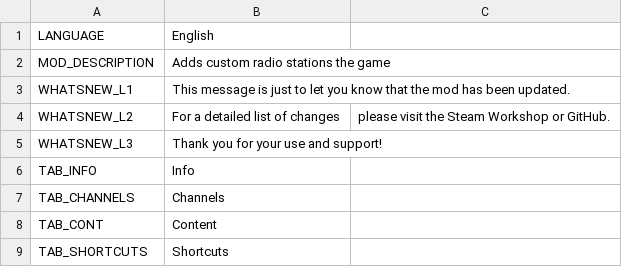
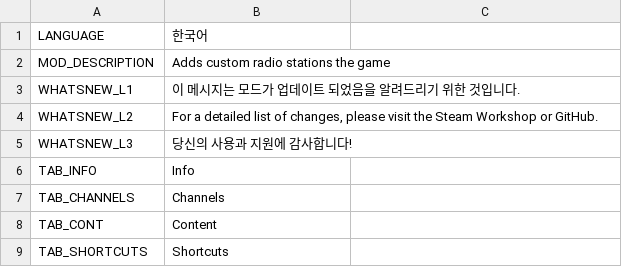
Before and after one commit to will258012/CSLMusicModRevisited, a CSV file: CSLMusicMod/Translations/ko-KR.csv, drawn as a sheet; only a part is shown.

Commit message:
New translations en-en.csv (Korean)

```diff
--- a/CSLMusicMod/Translations/ko-KR.csv
+++ b/CSLMusicMod/Translations/ko-KR.csv
@@ -1,6 +1,6 @@
-"LANGUAGE","English",""
+"LANGUAGE","한국어",""
 "MOD_DESCRIPTION","Adds custom radio stations the game",""
-"WHATSNEW_L1","This message is just to let you know that the mod has been updated.",""
-"WHATSNEW_L2","For a detailed list of changes"," please visit the Steam Workshop or GitHub."
-"WHATSNEW_L3","Thank you for your use and support!",""
+"WHATSNEW_L1","이 메시지는 모드가 업데이트 되었음을 알려드리기 위한 것입니다.",""
+"WHATSNEW_L2","For a detailed list of changes, please visit the Steam Workshop or GitHub.",""
+"WHATSNEW_L3","당신의 사용과 지원에 감사합니다!",""
 "TAB_INFO","Info",""
```
